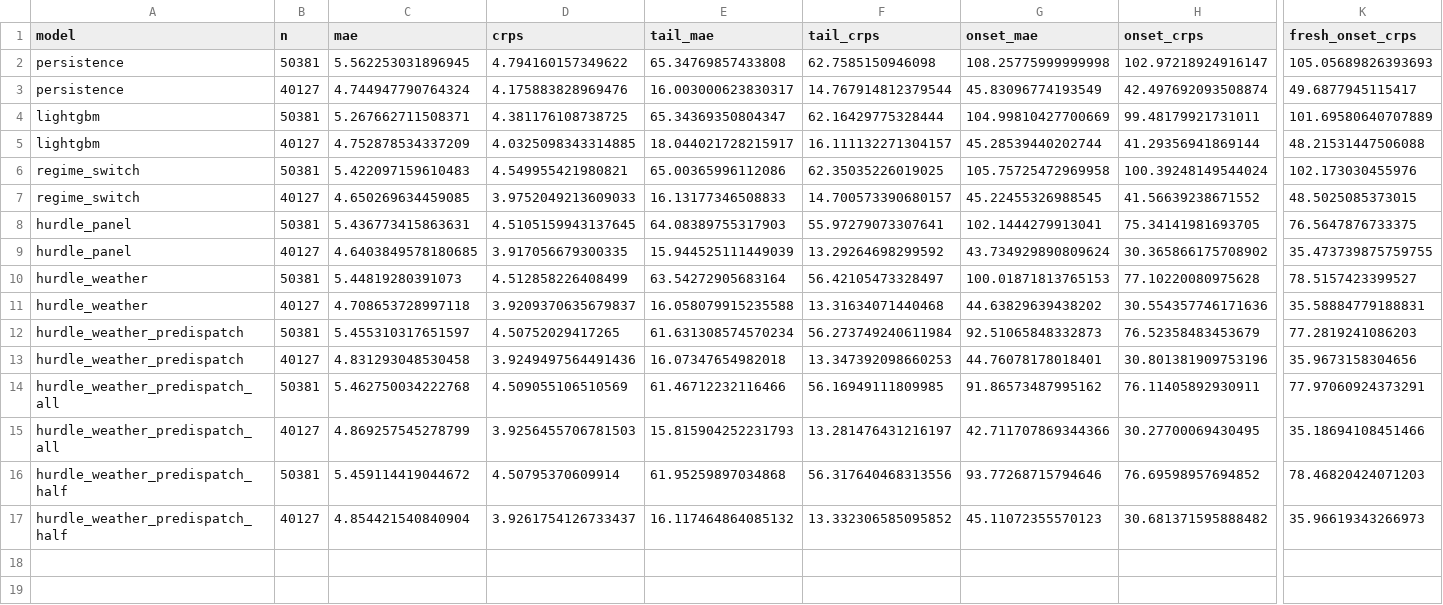
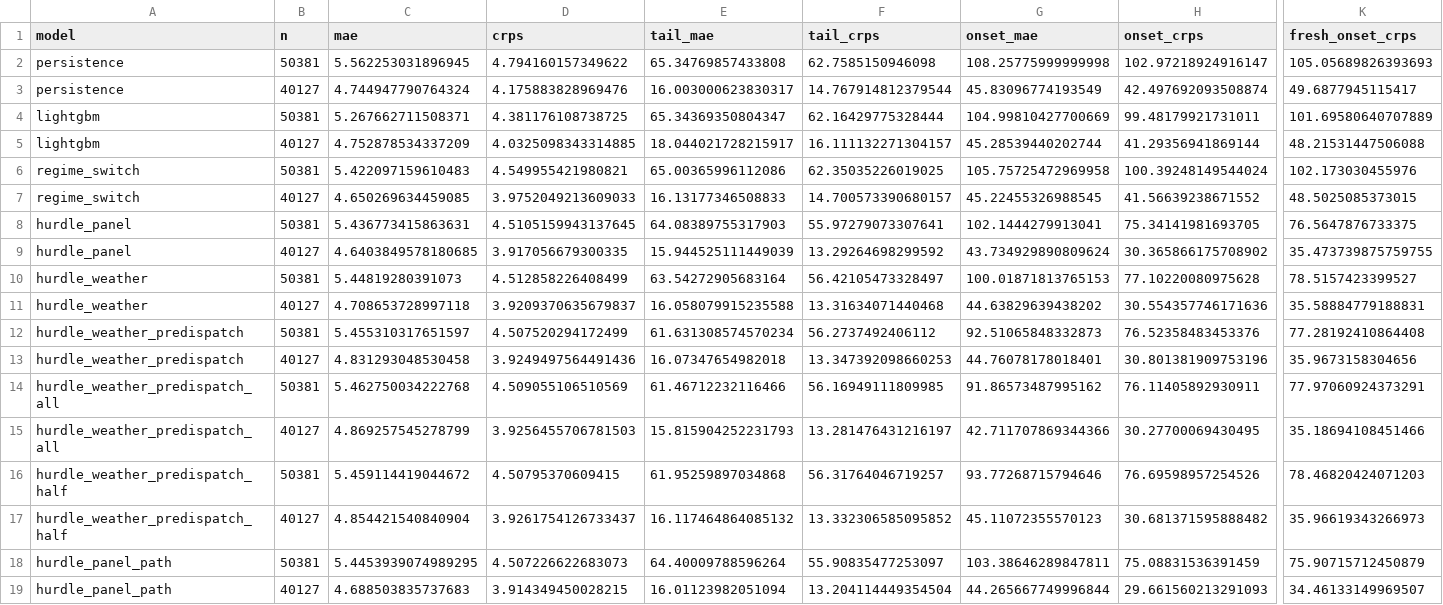
Before and after one commit to jassimga4/math5001-wem-price-forecasting, a CSV file: reports/forecast/spike_stage1_results.csv, drawn as a sheet; only a part is shown, gaps mark what is left out; rows hold the shown columns only; the diff names each change by its address in the sheet, - before the commit and + after, or states it on an @@ line.

```diff
--- a/reports/forecast/spike_stage1_results.csv
+++ b/reports/forecast/spike_stage1_results.csv
-D12 (crps): 4.50752029417265
+D12 (crps): 4.507520294172499
-F12 (tail_crps): 56.273749240611984
+F12 (tail_crps): 56.2737492406112
-H12 (onset_crps): 76.52358483453679
+H12 (onset_crps): 76.52358483453376
-K12 (fresh_onset_crps): 77.2819241086203
+K12 (fresh_onset_crps): 77.28192410864408
-D16 (crps): 4.50795370609914
+D16 (crps): 4.50795370609415
-F16 (tail_crps): 56.317640468313556
+F16 (tail_crps): 56.31764046719257
-H16 (onset_crps): 76.69598957694852
+H16 (onset_crps): 76.69598957254526
+row 18: hurdle_panel_path | 50381 | 5.4453939074989295 | 4.507226622683073 | 64.40009788596264 | 55.90835477253097 | 103.38646289847811 | 75.08831536391459 | 75.90715712450879
+row 19: hurdle_panel_path | 40127 | 4.688503835737683 | 3.914349450028215 | 16.01123982051094 | 13.204114449354504 | 44.265667749996844 | 29.661560213291093 | 34.46133149969507
```
Also changed, not shown: reports/forecast/spike_stage1_bootstrap.csv, reports/forecast/spike_stage1_feature_gain.csv, 3 other files.
